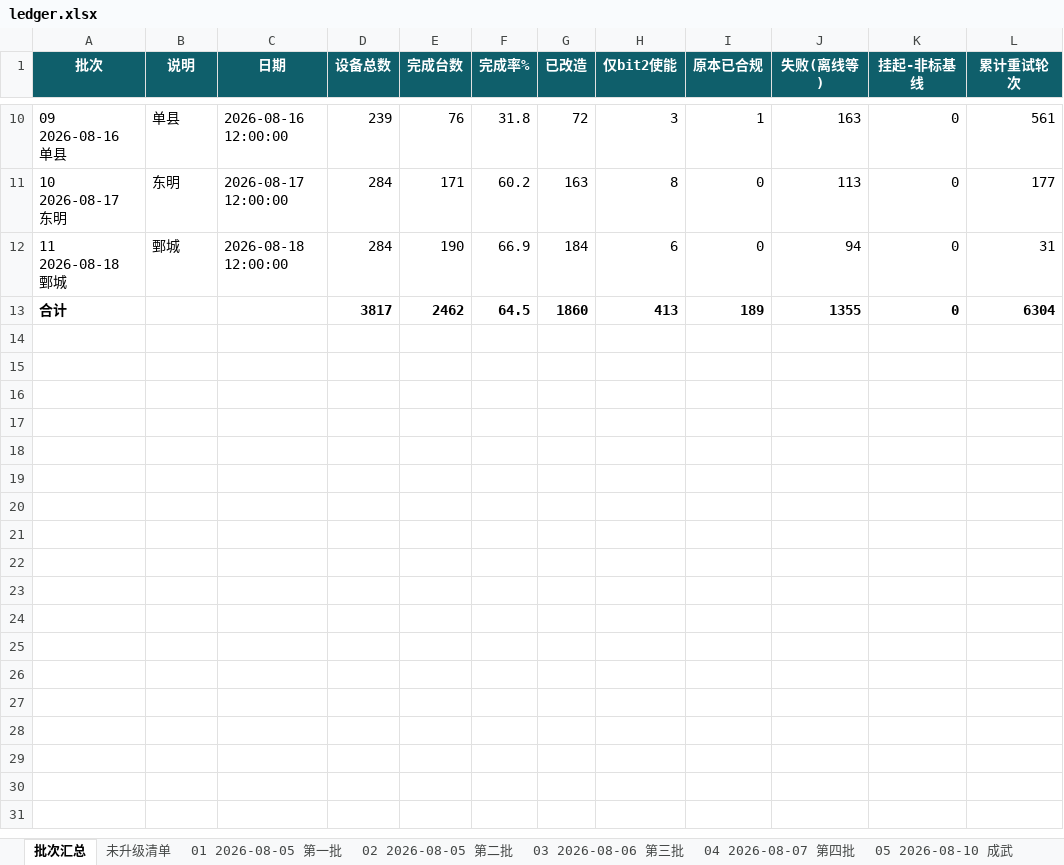
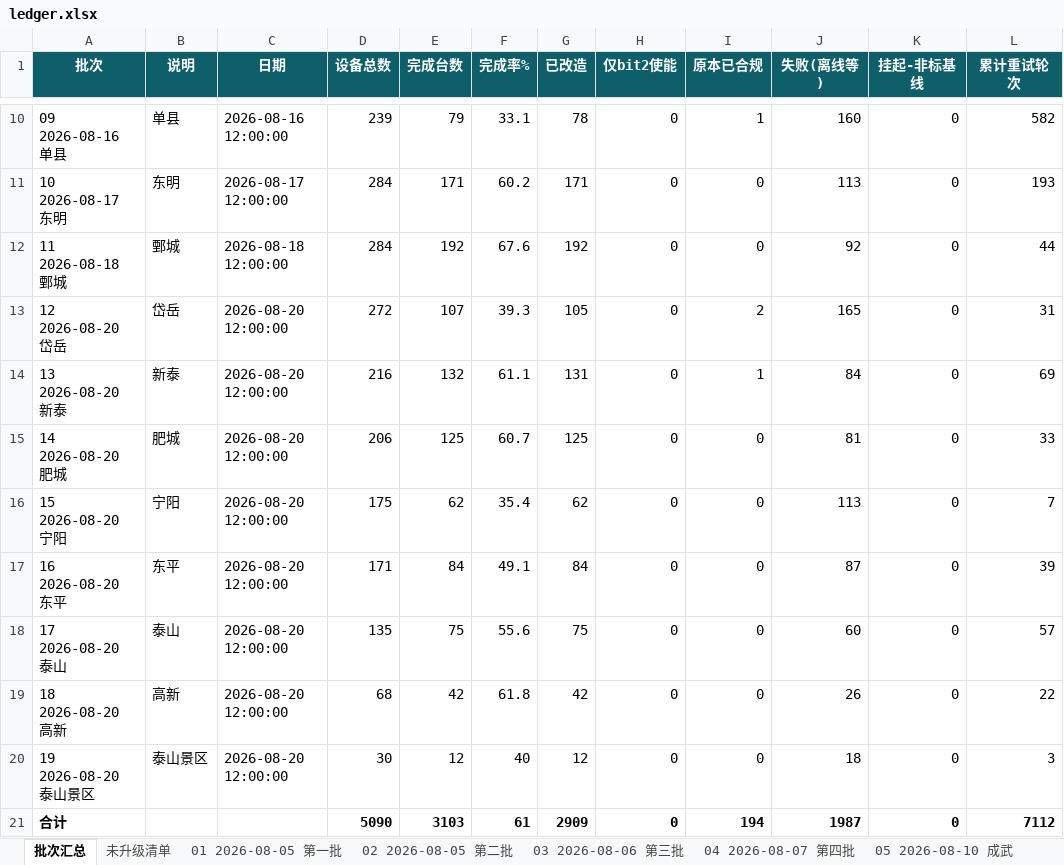
Before and after one commit to Lomolanisgo/Growatt-SGCCSD, an Excel workbook: ledger.xlsx, sheet 批次汇总, drawn as a sheet; only a part is shown, gaps mark what is left out; values as stored, in another font and other column widths than the file's, no borders; addresses are those after the commit; the diff covers the shown part only; the diff names each change by its address in the sheet, - before the commit and + after, or states it on an @@ line.

```diff
--- a/ledger.xlsx (sheet 批次汇总)
+++ b/ledger.xlsx (sheet 批次汇总)
-E10 (完成台数): 76
+E10 (完成台数): 79
-F10 (完成率%): 31.8
+F10 (完成率%): 33.1
-G10 (已改造): 72
+G10 (已改造): 78
-H10 (仅bit2使能): 3
+H10 (仅bit2使能): 0
-J10 (失败(离线等)): 163
+J10 (失败(离线等)): 160
-L10 (累计重试轮次): 561
+L10 (累计重试轮次): 582
-G11 (已改造): 163
+G11 (已改造): 171
-H11 (仅bit2使能): 8
+H11 (仅bit2使能): 0
-L11 (累计重试轮次): 177
+L11 (累计重试轮次): 193
-E12 (完成台数): 190
+E12 (完成台数): 192
-F12 (完成率%): 66.9
+F12 (完成率%): 67.6
-G12 (已改造): 184
+G12 (已改造): 192
-H12 (仅bit2使能): 6
+H12 (仅bit2使能): 0
-J12 (失败(离线等)): 94
+J12 (失败(离线等)): 92
-L12 (累计重试轮次): 31
+L12 (累计重试轮次): 44
+row 13: 12 2026-08-20 岱岳 | 岱岳 | 2026-08-20 12:00:00 | 272 | 107 | 39.3 | 105 | 0 | 2 | 165 | 0 | 31
+row 14: 13 2026-08-20 新泰 | 新泰 | 2026-08-20 12:00:00 | 216 | 132 | 61.1 | 131 | 0 | 1 | 84 | 0 | 69
+row 15: 14 2026-08-20 肥城 | 肥城 | 2026-08-20 12:00:00 | 206 | 125 | 60.7 | 125 | 0 | 0 | 81 | 0 | 33
+row 16: 15 2026-08-20 宁阳 | 宁阳 | 2026-08-20 12:00:00 | 175 | 62 | 35.4 | 62 | 0 | 0 | 113 | 0 | 7
+row 17: 16 2026-08-20 东平 | 东平 | 2026-08-20 12:00:00 | 171 | 84 | 49.1 | 84 | 0 | 0 | 87 | 0 | 39
+row 18: 17 2026-08-20 泰山 | 泰山 | 2026-08-20 12:00:00 | 135 | 75 | 55.6 | 75 | 0 | 0 | 60 | 0 | 57
+row 19: 18 2026-08-20 高新 | 高新 | 2026-08-20 12:00:00 | 68 | 42 | 61.8 | 42 | 0 | 0 | 26 | 0 | 22
+row 20: 19 2026-08-20 泰山景区 | 泰山景区 | 2026-08-20 12:00:00 | 30 | 12 | 40 | 12 | 0 | 0 | 18 | 0 | 3
-D21 (设备总数): 3817
+D21 (设备总数): 5090
-E21 (完成台数): 2462
+E21 (完成台数): 3103
-F21 (完成率%): 64.5
+F21 (完成率%): 61
-G21 (已改造): 1860
+G21 (已改造): 2909
-H21 (仅bit2使能): 413
+H21 (仅bit2使能): 0
-I21 (原本已合规): 189
+I21 (原本已合规): 194
-J21 (失败(离线等)): 1355
+J21 (失败(离线等)): 1987
-L21 (累计重试轮次): 6304
+L21 (累计重试轮次): 7112
```
Also changed, not shown: 32 edited cells elsewhere in this sheet, sheet 未升级清单, sheet 07 2026-08-14 曹县, sheet 05 2026-08-10 成武, sheet 06 2026-08-14 郓城, sheet 09 2026-08-16 单县, sheet 10 2026-08-17 东明, 4 more sheets, other sheet tabs, 1 other file.
